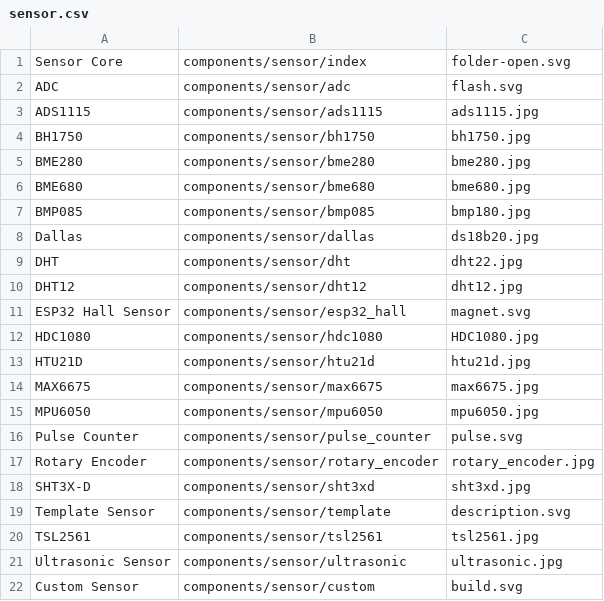
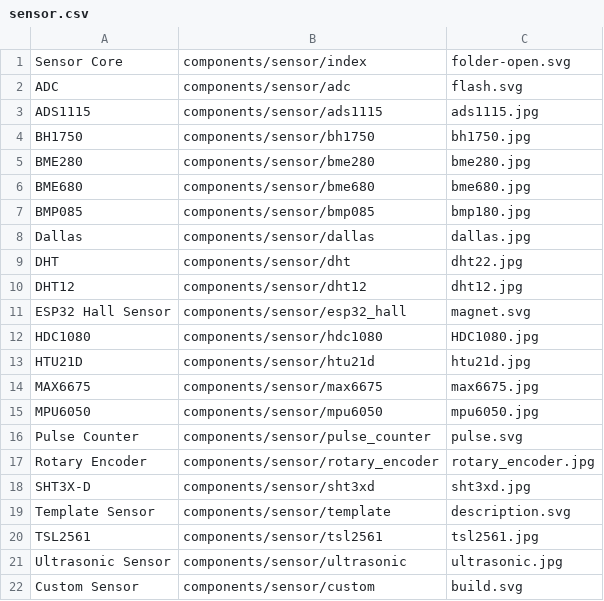
Before and after one commit to esphome/esphome-docs, a CSV file: esphomeyaml/sensor.csv, drawn as a sheet.

```diff
--- a/esphomeyaml/sensor.csv
+++ b/esphomeyaml/sensor.csv
@@ -7,3 +7,3 @@ BME680, components/sensor/bme680, bme680.jpg
 BMP085, components/sensor/bmp085, bmp180.jpg
-Dallas, components/sensor/dallas, ds18b20.jpg
+Dallas, components/sensor/dallas, dallas.jpg
 DHT, components/sensor/dht, dht22.jpg
```
Also changed, not shown: esphomeyaml/cookbook.csv, 19 other files.
